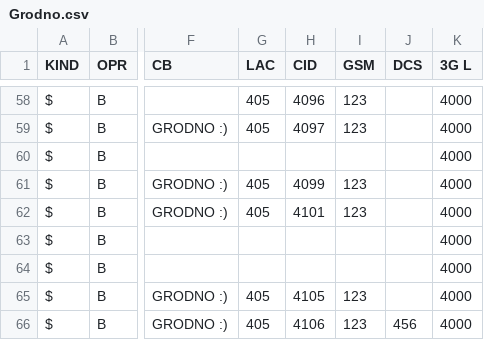
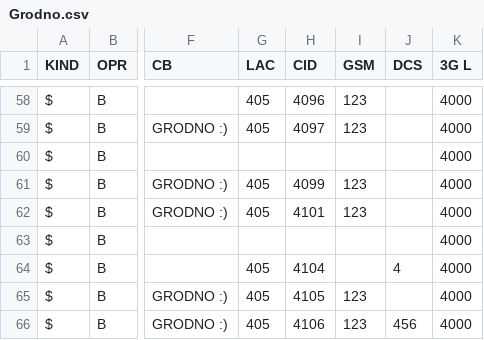
Before and after one commit to BYCellDatabase/csv, a CSV file: life/Grodno.csv, drawn as a sheet; only a part is shown, gaps mark what is left out; the diff names each change by its address in the sheet, - before the commit and + after, or states it on an @@ line.

Commit message:
1 files | M life/Grodno.csv

```diff
--- a/life/Grodno.csv
+++ b/life/Grodno.csv
-G64 (LAC): (empty)
+G64 (LAC): 405
-H64 (CID): (empty)
+H64 (CID): 4104
-J64 (DCS): (empty)
+J64 (DCS): 4
```
